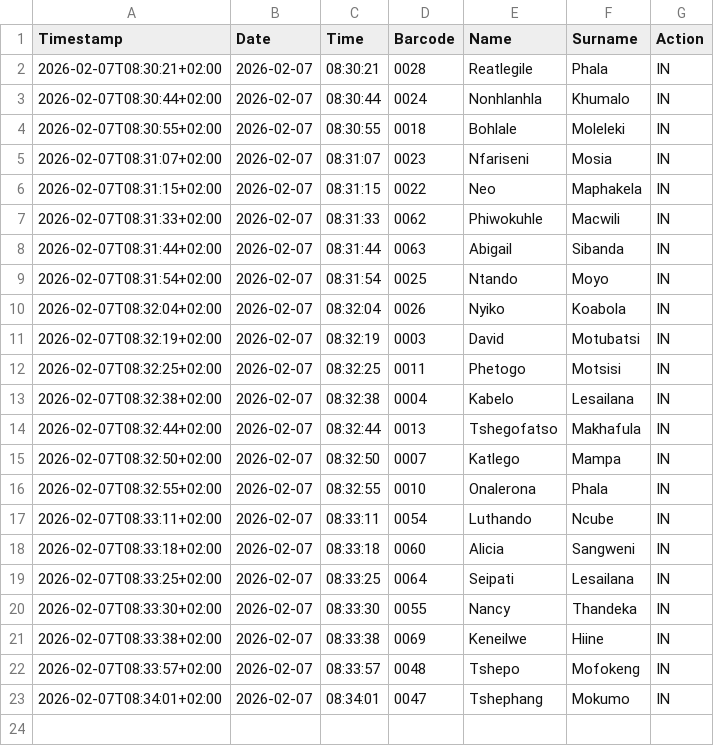
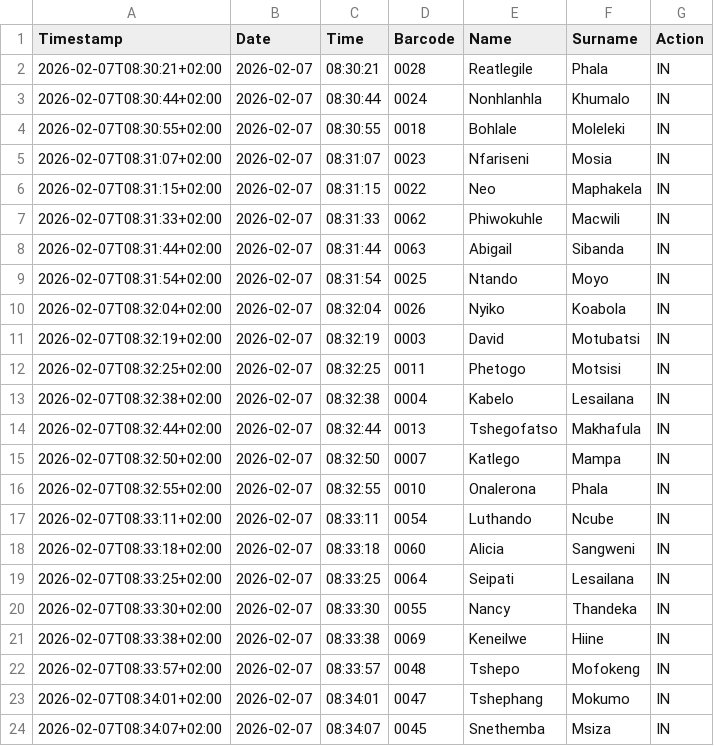
Before and after one commit to Thoko654/Attendance-Register-, a CSV file: data/attendance_log.csv, drawn as a sheet; the diff names each change by its address in the sheet, - before the commit and + after, or states it on an @@ line.

Commit message:
Update data/attendance_log.csv

```diff
--- a/data/attendance_log.csv
+++ b/data/attendance_log.csv
+row 24: 2026-02-07T08:34:07+02:00 | 2026-02-07 | 08:34:07 | 0045 | Snethemba | Msiza | IN
```
